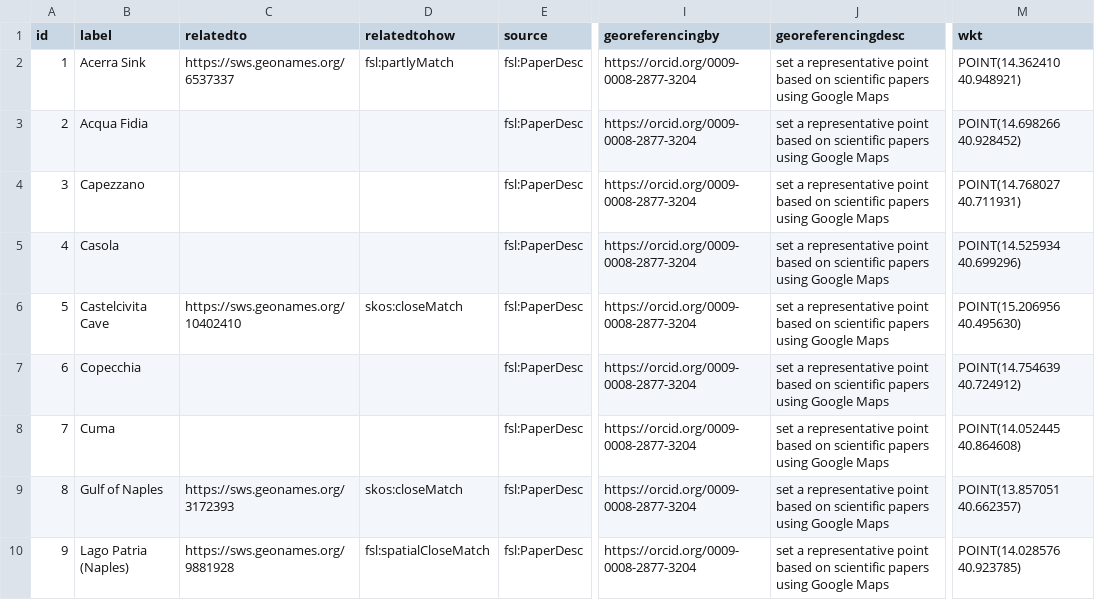
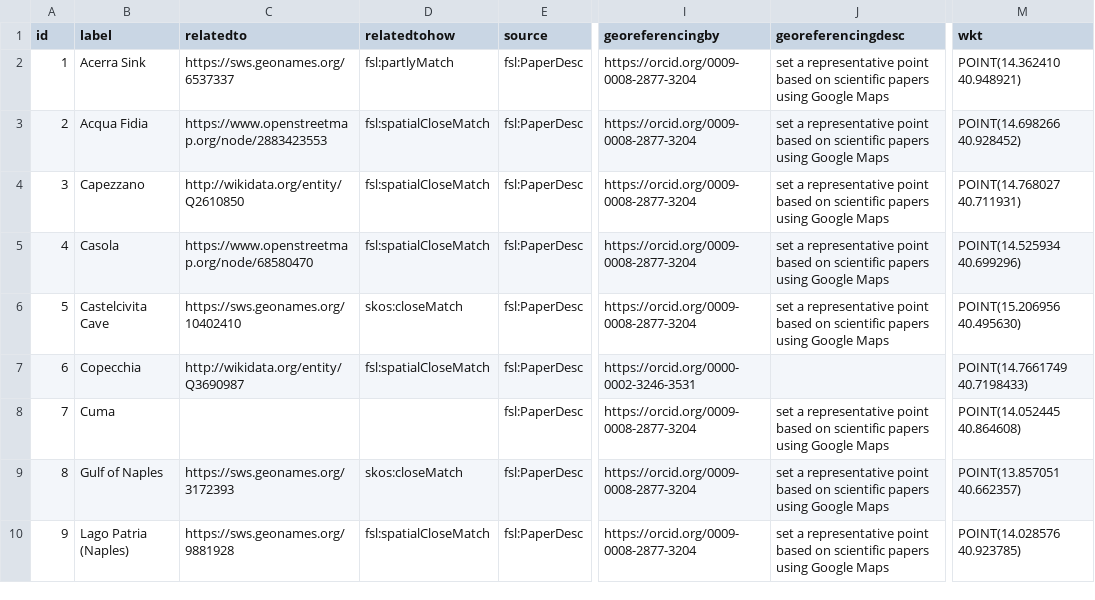
Before and after one commit to Research-Squirrel-Engineers/campanian-ignimbrite-geo, a CSV file: csv/cifindspots.csv, drawn as a sheet; only a part is shown, gaps mark what is left out; the diff names each change by its address in the sheet, - before the commit and + after, or states it on an @@ line.

```diff
--- a/csv/cifindspots.csv
+++ b/csv/cifindspots.csv
-C3 (relatedto): (empty)
+C3 (relatedto): https://www.openstreetmap.org/node/2883423553
-D3:D5 (relatedtohow): (empty)
+D3:D5 (relatedtohow): fsl:spatialCloseMatch
-C4 (relatedto): (empty)
+C4 (relatedto): http://wikidata.org/entity/Q2610850
-C5 (relatedto): (empty)
+C5 (relatedto): https://www.openstreetmap.org/node/68580470
-C7 (relatedto): (empty)
+C7 (relatedto): http://wikidata.org/entity/Q3690987
-D7 (relatedtohow): (empty)
+D7 (relatedtohow): fsl:spatialCloseMatch
-I7 (georeferencingby): https://orcid.org/0009-0008-2877-3204
+I7 (georeferencingby): https://orcid.org/0000-0002-3246-3531
-J7 (georeferencingdesc): set a representative point based on scientific papers using Google Maps
+J7 (georeferencingdesc): (empty)
-M7 (wkt): POINT(14.754639 40.724912)
+M7 (wkt): POINT(14.7661749 40.7198433)
```
Also changed, not shown: 1 other file.
